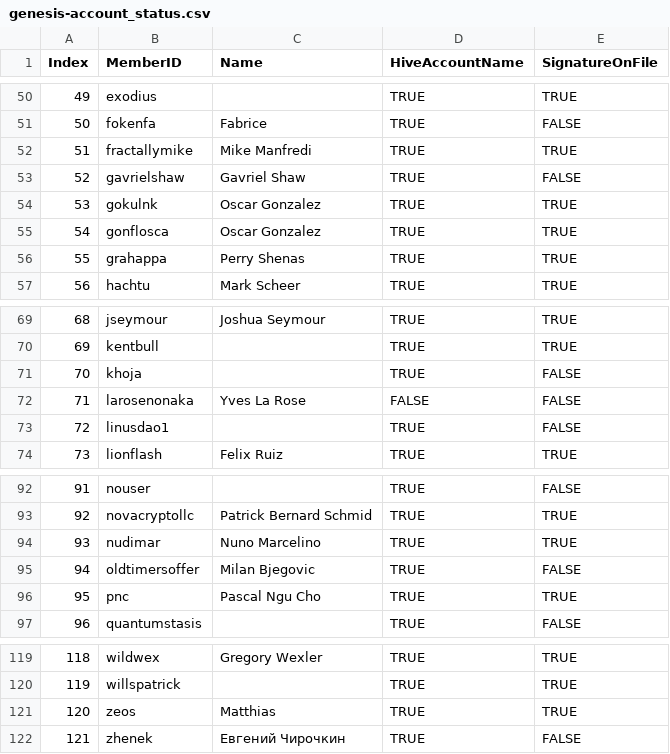
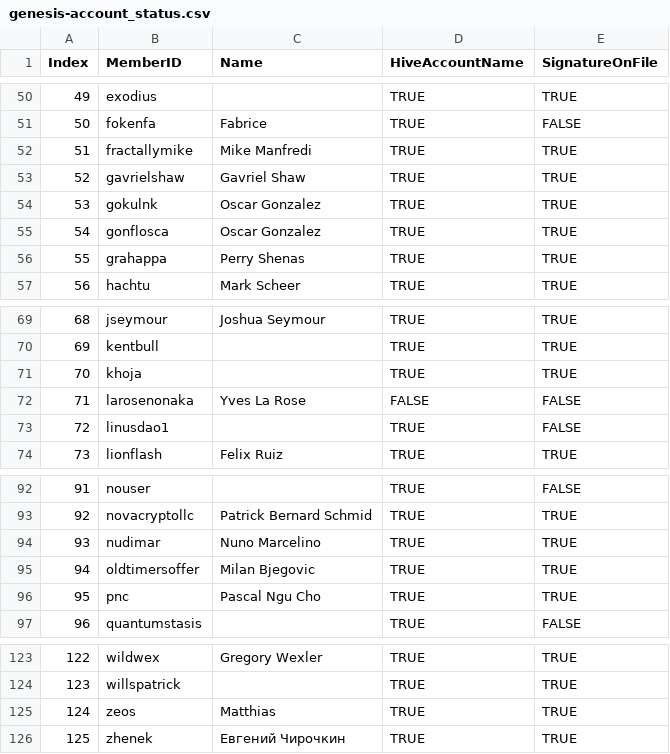
Before and after one commit to matt-langston/fractal_governance, a CSV file: data/genesis-account_status.csv, drawn as a sheet; only a part is shown, gaps mark what is left out; addresses are those after the commit; the diff covers the shown part only; the diff names each change by its address in the sheet, - before the commit and + after, or states it on an @@ line.

```diff
--- a/data/genesis-account_status.csv
+++ b/data/genesis-account_status.csv
-E53 (SignatureOnFile): FALSE
+E53 (SignatureOnFile): TRUE
-E71 (SignatureOnFile): FALSE
+E71 (SignatureOnFile): TRUE
-E95 (SignatureOnFile): FALSE
+E95 (SignatureOnFile): TRUE
@@ column A (Index) renumbered from row 105 down @@
-E126 (SignatureOnFile): FALSE
+E126 (SignatureOnFile): TRUE
```
Also changed, not shown: 5 added rows, 1 removed row and 1 edited cell elsewhere in this file, data/genesis-weekly_measurements.csv, 17 other files.
